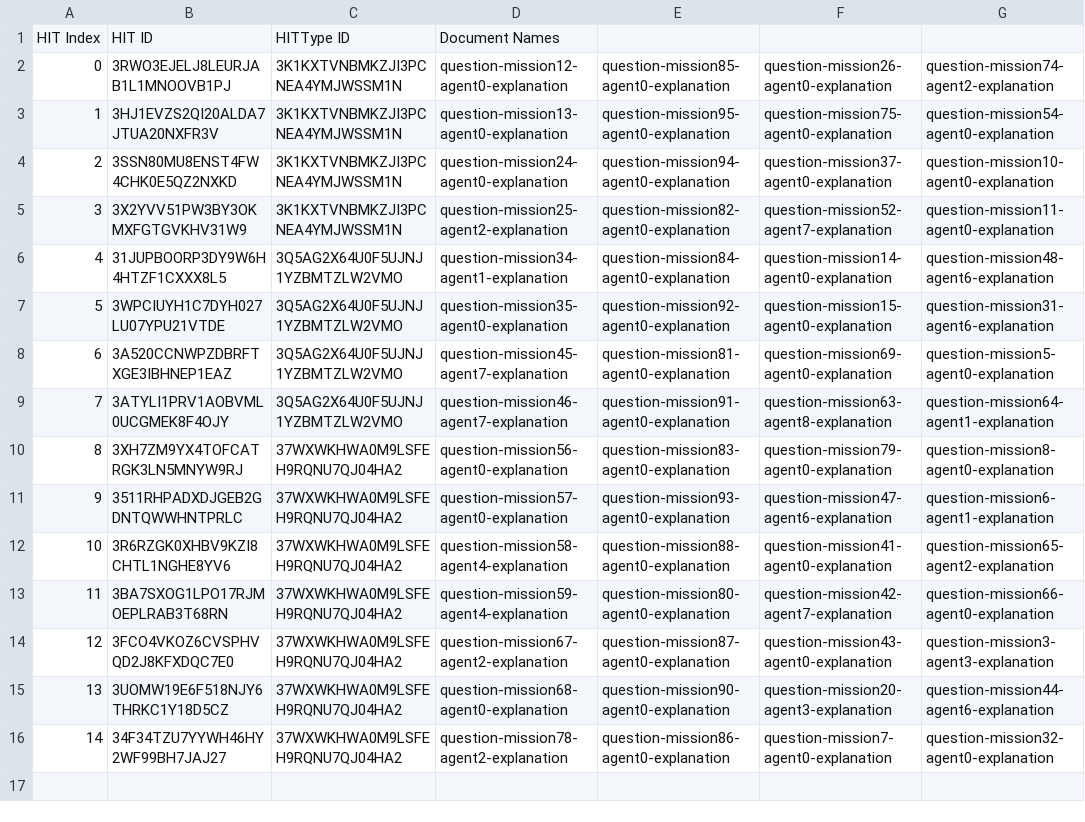
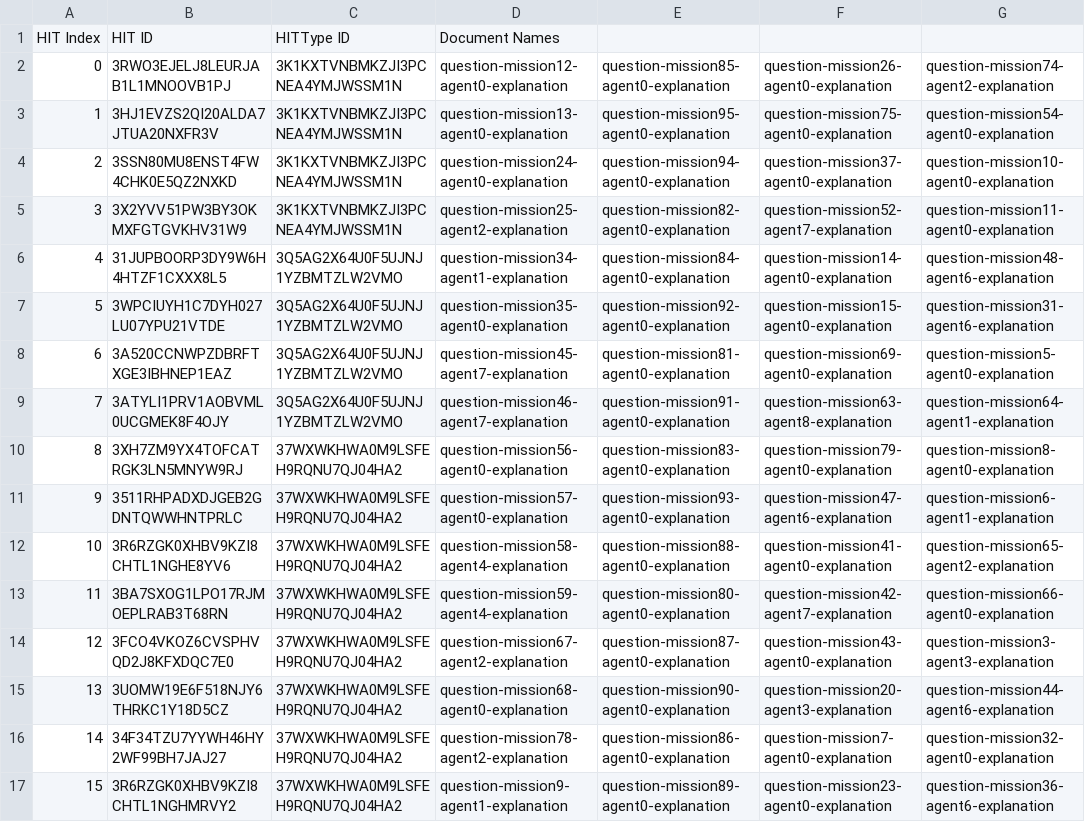
Before and after one commit to cmu-able/explainable-planning, a CSV file: XPlanningEvaluation/resources/mobilerobot/study/prefalign/mturk/hit-info/hitInfo_experimental_full.csv, drawn as a sheet.

Commit message:
Updated hitInfo_experimental_full.csv: HIT index 15

```diff
--- a/XPlanningEvaluation/resources/mobilerobot/study/prefalign/mturk/hit-info/hitInfo_experimental_full.csv
+++ b/XPlanningEvaluation/resources/mobilerobot/study/prefalign/mturk/hit-info/hitInfo_experimental_full.csv
@@ -16 +16,2 @@ HIT Index,HIT ID,HITType ID,Document Names
 14,34F34TZU7YYWH46HY2WF99BH7JAJ27,37WXWKHWA0M9LSFEH9RQNU7QJ04HA2,question-mission78-agent2-explanation,question-mission86-agent0-explanation,question-mission7-agent0-explanation,question-mission32-agent0-explanation
+15,3R6RZGK0XHBV9KZI8CHTL1NGHMRVY2,37WXWKHWA0M9LSFEH9RQNU7QJ04HA2,question-mission9-agent1-explanation,question-mission89-agent0-explanation,question-mission23-agent0-explanation,question-mission36-agent6-explanation
```
